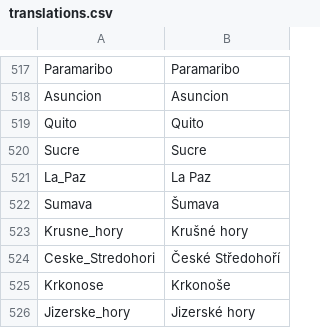
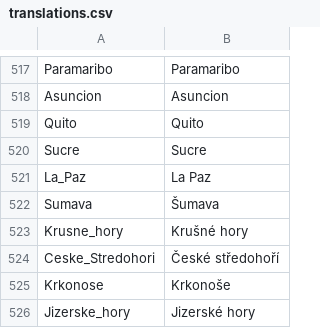
Before and after one commit to adaptive-learning/geography, a CSV file: main/translations.csv, drawn as a sheet; only a part is shown, gaps mark what is left out.

Commit message:
Typo: České Středohoří #83

```diff
--- a/main/translations.csv
+++ b/main/translations.csv
@@ -523,3 +523,3 @@ Sumava	Šumava
 Krusne_hory	Krušné hory
-Ceske_Stredohori	České Středohoří
+Ceske_Stredohori	České středohoří
 Krkonose	Krkonoše
```
